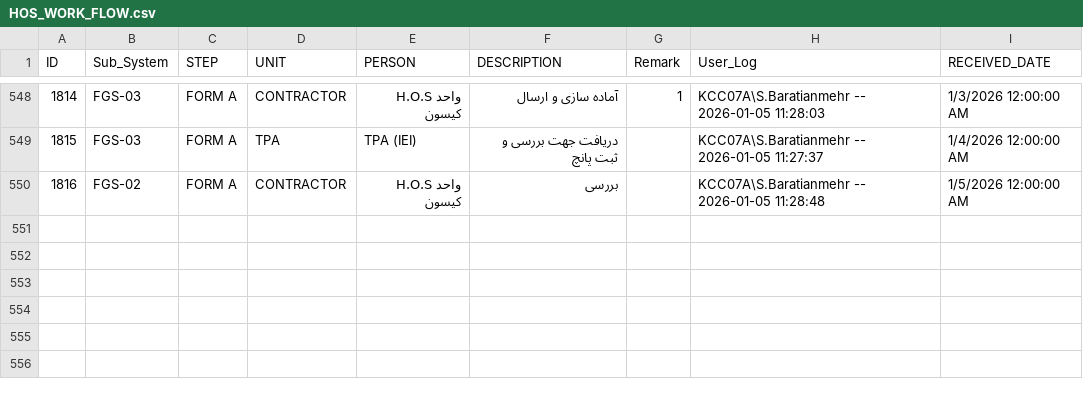
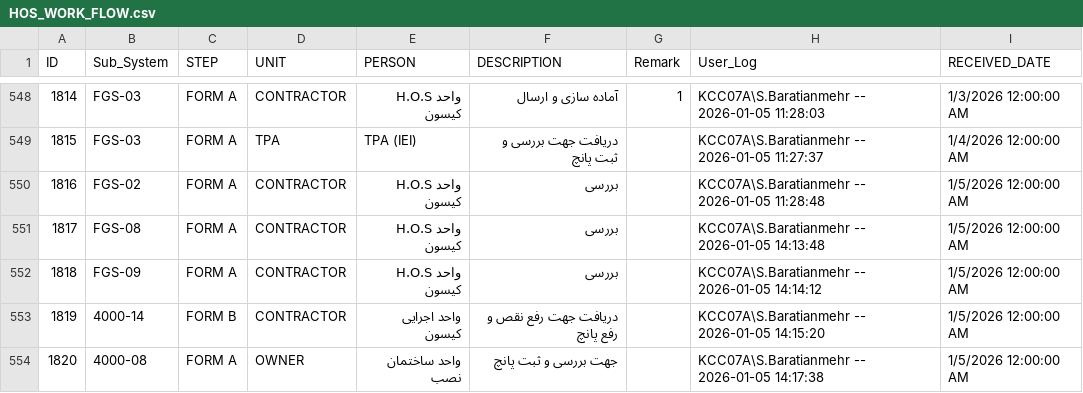
Before and after one commit to akarimvand/SAPRA2, a CSV file: dbcsv/HOS_WORK_FLOW.csv, drawn as a sheet; only a part is shown, gaps mark what is left out.

Commit message:
Upload HOS_WORK_FLOW.csv by S.Baratianmehr on SMP-QC-D01614 at 2026-01-05 14:20:31

```diff
--- a/dbcsv/HOS_WORK_FLOW.csv
+++ b/dbcsv/HOS_WORK_FLOW.csv
@@ -550 +550,5 @@
 1816,FGS-02,FORM A,CONTRACTOR,واحد H.O.S کیسون,بررسی,,KCC07A\S.Baratianmehr -- 2026-01-05 11:28:48,1/5/2026 12:00:00 AM
+1817,FGS-08,FORM A,CONTRACTOR,واحد H.O.S کیسون,بررسی,,KCC07A\S.Baratianmehr -- 2026-01-05 14:13:48,1/5/2026 12:00:00 AM
+1818,FGS-09,FORM A,CONTRACTOR,واحد H.O.S کیسون,بررسی,,KCC07A\S.Baratianmehr -- 2026-01-05 14:14:12,1/5/2026 12:00:00 AM
+1819,4000-14,FORM B,CONTRACTOR,واحد اجرایی کیسون,دریافت جهت رفع نقص و رفع پانچ,,KCC07A\S.Baratianmehr -- 2026-01-05 14:15:20,1/5/2026 12:00:00 AM
+1820,4000-08,FORM A,OWNER,واحد ساختمان نصب,جهت بررسی و ثبت پانچ,,KCC07A\S.Baratianmehr -- 2026-01-05 14:17:38,1/5/2026 12:00:00 AM
```
